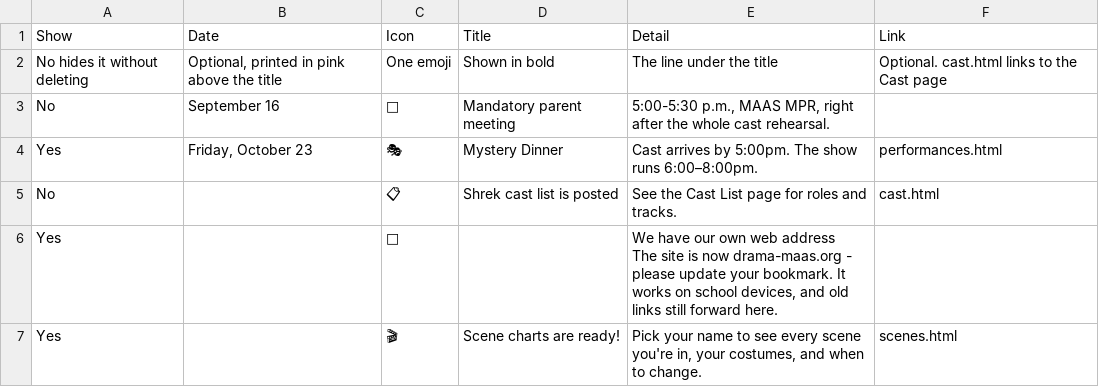
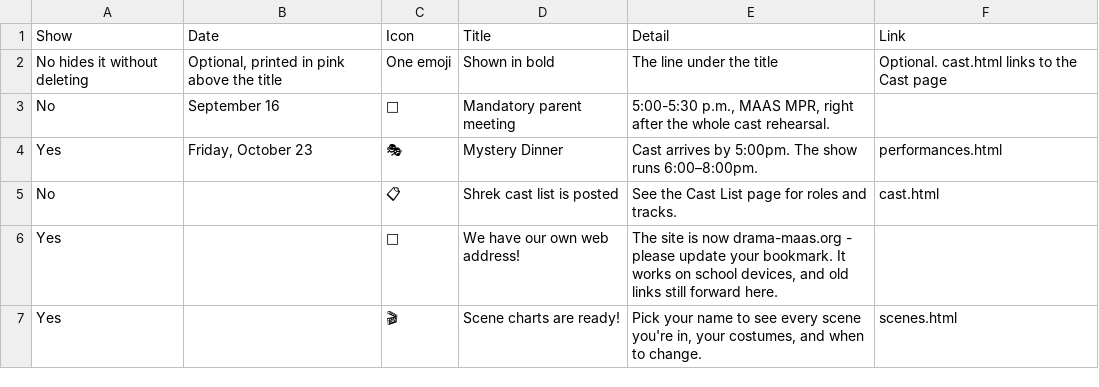
Before and after one commit to drama-maas/drama-maas.github.io, a CSV file: data/sheet-cache/announcements.csv, drawn as a sheet.

```diff
--- a/data/sheet-cache/announcements.csv
+++ b/data/sheet-cache/announcements.csv
@@ -5,4 +5,3 @@ Yes,"Friday, October 23",🎭,Mystery Dinner,Cast arrives by 5:00pm. The show ru
 No,,📋,Shrek cast list is posted,See the Cast List page for roles and tracks.,cast.html
-Yes,,🔖,,"We have our own web address
-The site is now drama-maas.org - please update your bookmark. It works on school devices, and old links still forward here.",
+Yes,,🔖,We have our own web address!,"The site is now drama-maas.org - please update your bookmark. It works on school devices, and old links still forward here.",
 Yes,,🎬,Scene charts are ready!,"Pick your name to see every scene you're in, your costumes, and when to change.",scenes.html
```
Also changed, not shown: 1 other file.
